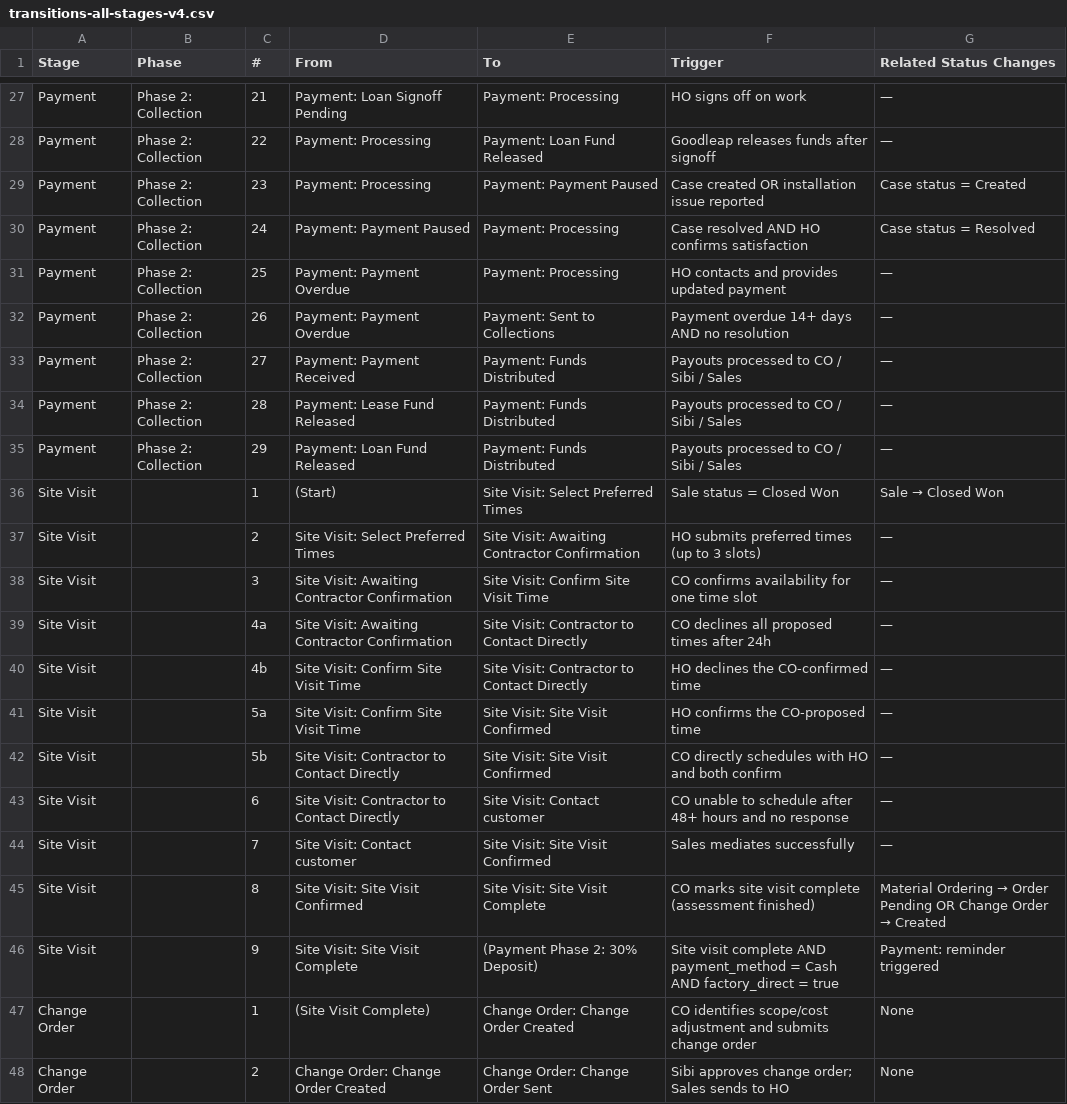
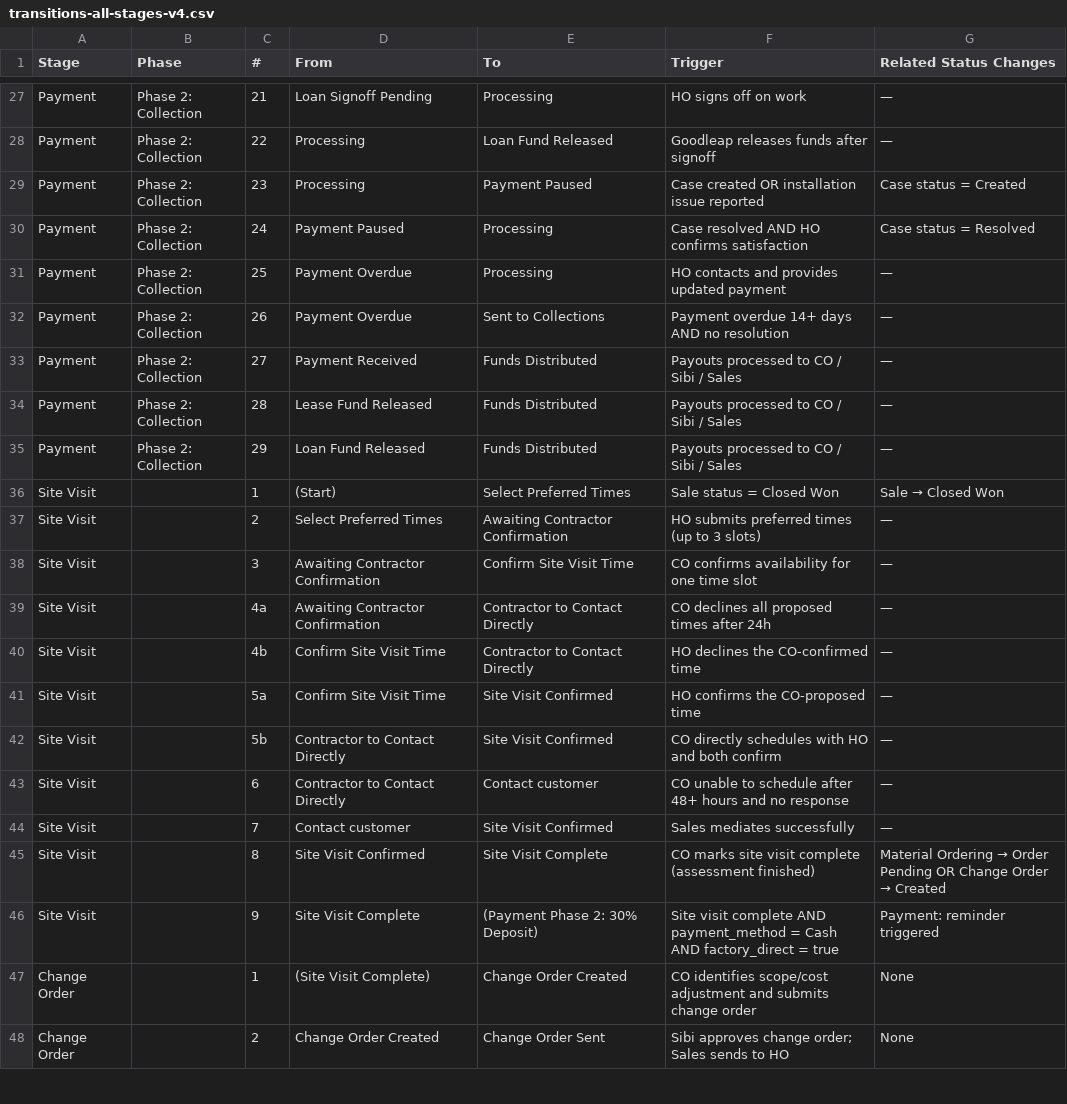
Before and after one commit to maxgveggeberg/diagrams, a CSV file: palmetto/transitions-all-stages-v4.csv, drawn as a sheet; only a part is shown, gaps mark what is left out; the diff covers the shown part only; the diff names each change by its address in the sheet, - before the commit and + after, or states it on an @@ line.

```diff
--- a/palmetto/transitions-all-stages-v4.csv
+++ b/palmetto/transitions-all-stages-v4.csv
-D27 (From): Payment: Loan Signoff Pending
+D27 (From): Loan Signoff Pending
-E27 (To): Payment: Processing
+E27 (To): Processing
-D28:D29 (From): Payment: Processing
+D28:D29 (From): Processing
-E28 (To): Payment: Loan Fund Released
+E28 (To): Loan Fund Released
-E29 (To): Payment: Payment Paused
+E29 (To): Payment Paused
-D30 (From): Payment: Payment Paused
+D30 (From): Payment Paused
-E30:E31 (To): Payment: Processing
+E30:E31 (To): Processing
-D31:D32 (From): Payment: Payment Overdue
+D31:D32 (From): Payment Overdue
-E32 (To): Payment: Sent to Collections
+E32 (To): Sent to Collections
-D33 (From): Payment: Payment Received
+D33 (From): Payment Received
-E33:E35 (To): Payment: Funds Distributed
+E33:E35 (To): Funds Distributed
-D34 (From): Payment: Lease Fund Released
+D34 (From): Lease Fund Released
-D35 (From): Payment: Loan Fund Released
+D35 (From): Loan Fund Released
-E36 (To): Site Visit: Select Preferred Times
+E36 (To): Select Preferred Times
-D37 (From): Site Visit: Select Preferred Times
+D37 (From): Select Preferred Times
-E37 (To): Site Visit: Awaiting Contractor Confirmation
+E37 (To): Awaiting Contractor Confirmation
-D38:D39 (From): Site Visit: Awaiting Contractor Confirmation
+D38:D39 (From): Awaiting Contractor Confirmation
-E38 (To): Site Visit: Confirm Site Visit Time
+E38 (To): Confirm Site Visit Time
-E39:E40 (To): Site Visit: Contractor to Contact Directly
+E39:E40 (To): Contractor to Contact Directly
-D40:D41 (From): Site Visit: Confirm Site Visit Time
+D40:D41 (From): Confirm Site Visit Time
-E41:E42 (To): Site Visit: Site Visit Confirmed
+E41:E42 (To): Site Visit Confirmed
-D42:D43 (From): Site Visit: Contractor to Contact Directly
+D42:D43 (From): Contractor to Contact Directly
-E43 (To): Site Visit: Contact customer
+E43 (To): Contact customer
-D44 (From): Site Visit: Contact customer
+D44 (From): Contact customer
-E44 (To): Site Visit: Site Visit Confirmed
+E44 (To): Site Visit Confirmed
-D45 (From): Site Visit: Site Visit Confirmed
+D45 (From): Site Visit Confirmed
-E45 (To): Site Visit: Site Visit Complete
+E45 (To): Site Visit Complete
-D46 (From): Site Visit: Site Visit Complete
+D46 (From): Site Visit Complete
-E47 (To): Change Order: Change Order Created
+E47 (To): Change Order Created
-D48 (From): Change Order: Change Order Created
+D48 (From): Change Order Created
-E48 (To): Change Order: Change Order Sent
+E48 (To): Change Order Sent
```
Also changed, not shown: 137 edited cells elsewhere in this file, 1 other file.
